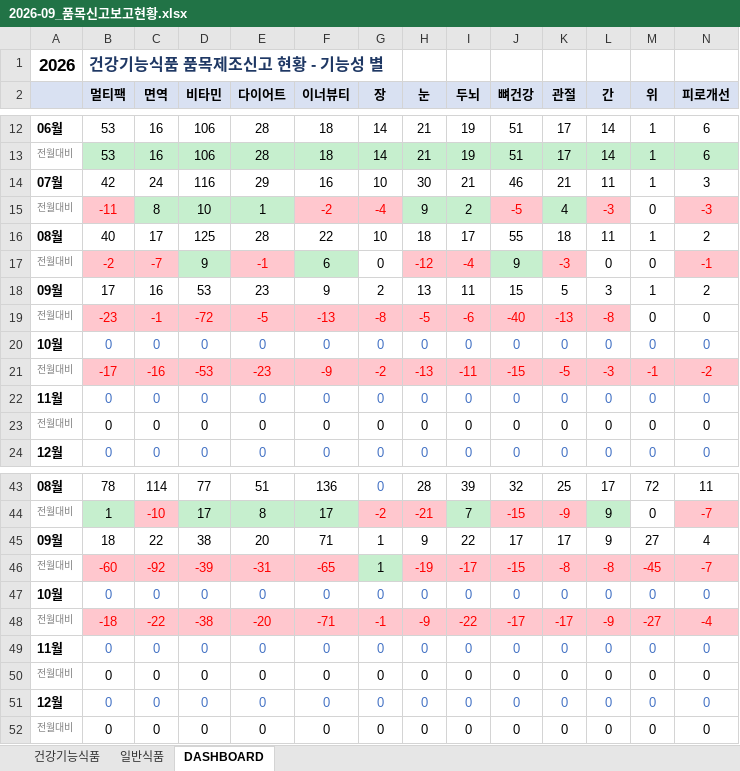
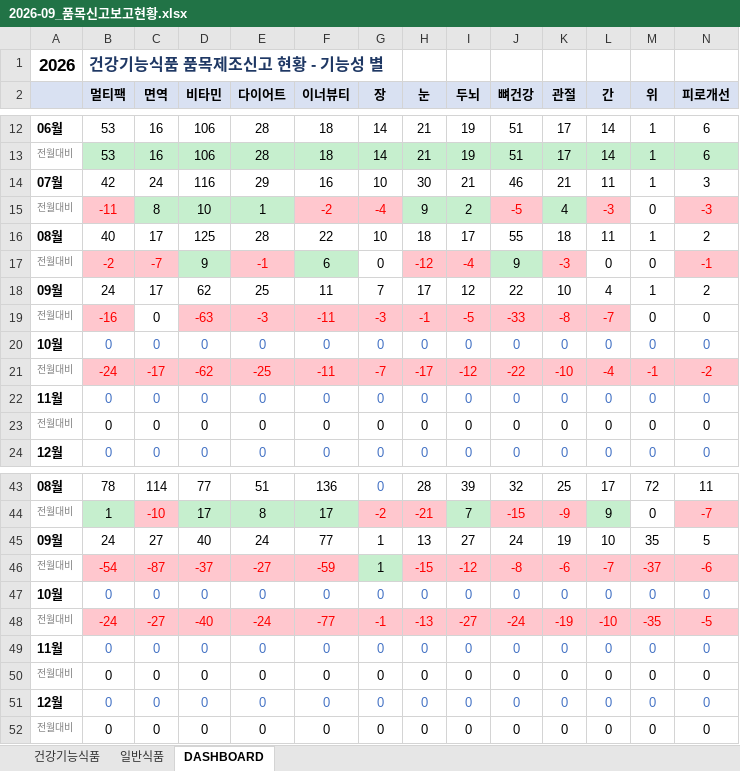
Before and after one commit to primexx98-sudo/food-product-status, an Excel workbook: output/2026-09_품목신고보고현황.xlsx, sheet DASHBOARD, drawn as a sheet; only a part is shown, gaps mark what is left out; values as stored, in another font and other column widths than the file's, no borders; removed rows and columns are numbered as before the commit, all else as after; rows hold the shown columns only; the diff names each change by its address in the sheet, - before the commit and + after, or states it on an @@ line.

```diff
--- a/output/2026-09_품목신고보고현황.xlsx (sheet DASHBOARD)
+++ b/output/2026-09_품목신고보고현황.xlsx (sheet DASHBOARD)
-row 18: 09월 | 17 | 16 | 53 | 23 | 9 | 2 | 13 | 11 | 15 | 5 | 3 | 1 | 2
-row 19: 전월대비 | -23 | -1 | -72 | -5 | -13 | -8 | -5 | -6 | -40 | -13 | -8 | 0 | 0
+row 18: 09월 | 24 | 17 | 62 | 25 | 11 | 7 | 17 | 12 | 22 | 10 | 4 | 1 | 2
+row 19: 전월대비 | -16 | 0 | -63 | -3 | -11 | -3 | -1 | -5 | -33 | -8 | -7 | 0 | 0
-row 21: 전월대비 | -17 | -16 | -53 | -23 | -9 | -2 | -13 | -11 | -15 | -5 | -3 | -1 | -2
+row 21: 전월대비 | -24 | -17 | -62 | -25 | -11 | -7 | -17 | -12 | -22 | -10 | -4 | -1 | -2
-row 45: 09월 | 18 | 22 | 38 | 20 | 71 | 1 | 9 | 22 | 17 | 17 | 9 | 27 | 4
-row 46: 전월대비 | -60 | -92 | -39 | -31 | -65 | 1 | -19 | -17 | -15 | -8 | -8 | -45 | -7
+row 45: 09월 | 24 | 27 | 40 | 24 | 77 | 1 | 13 | 27 | 24 | 19 | 10 | 35 | 5
+row 46: 전월대비 | -54 | -87 | -37 | -27 | -59 | 1 | -15 | -12 | -8 | -6 | -7 | -37 | -6
-row 48: 전월대비 | -18 | -22 | -38 | -20 | -71 | -1 | -9 | -22 | -17 | -17 | -9 | -27 | -4
+row 48: 전월대비 | -24 | -27 | -40 | -24 | -77 | -1 | -13 | -27 | -24 | -19 | -10 | -35 | -5
```
Also changed, not shown: sheet 일반식품, sheet 건강기능식품, 11 other files.
